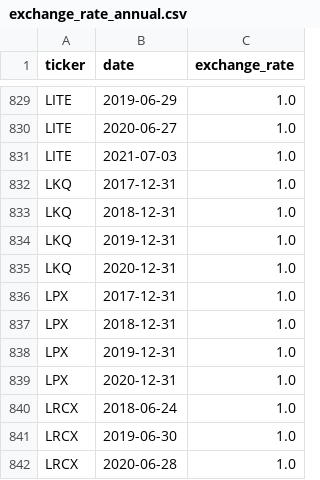
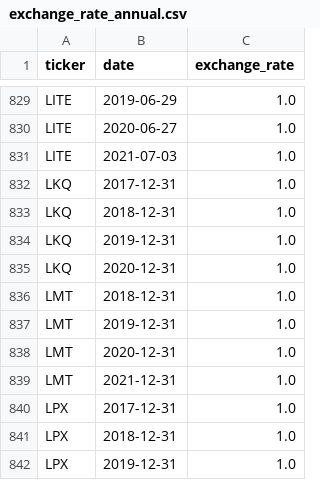
Before and after one commit to Bayan2019/TCC_Dashboard, a CSV file: Files_of_Data/exchange_rate_annual.csv, drawn as a sheet; only a part is shown, gaps mark what is left out; the shorter side is filled out with more unchanged rows; the diff names each change by its address in the sheet, - before the commit and + after, or states it on an @@ line.

Commit message:
Add files via upload

```diff
--- a/Files_of_Data/exchange_rate_annual.csv
+++ b/Files_of_Data/exchange_rate_annual.csv
+row 836: LMT | 2018-12-31 | 1.0
+row 837: LMT | 2019-12-31 | 1.0
+row 838: LMT | 2020-12-31 | 1.0
+row 839: LMT | 2021-12-31 | 1.0
```
